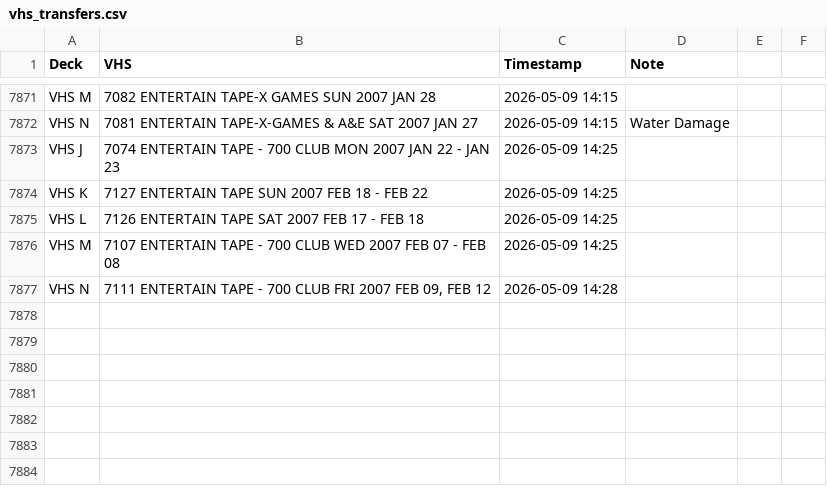
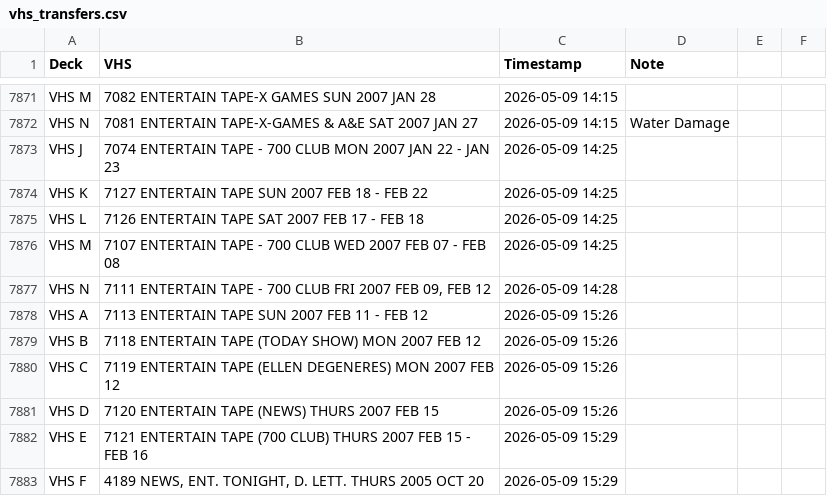
Before and after one commit to gamedays-software-development/OakleyFixed, a CSV file: vhs_transfers.csv, drawn as a sheet; only a part is shown, gaps mark what is left out; the diff names each change by its address in the sheet, - before the commit and + after, or states it on an @@ line.

```diff
--- a/vhs_transfers.csv
+++ b/vhs_transfers.csv
+row 7878: VHS A | 7113 ENTERTAIN TAPE SUN 2007 FEB 11 - FEB 12 | 2026-05-09 15:26
+row 7879: VHS B | 7118 ENTERTAIN TAPE (TODAY SHOW) MON 2007 FEB 12 | 2026-05-09 15:26
+row 7880: VHS C | 7119 ENTERTAIN TAPE (ELLEN DEGENERES) MON 2007 FEB 12 | 2026-05-09 15:26
+row 7881: VHS D | 7120 ENTERTAIN TAPE (NEWS) THURS 2007 FEB 15 | 2026-05-09 15:26
+row 7882: VHS E | 7121 ENTERTAIN TAPE (700 CLUB) THURS 2007 FEB 15 - FEB 16 | 2026-05-09 15:29
+row 7883: VHS F | 4189 NEWS, ENT. TONIGHT, D. LETT. THURS 2005 OCT 20 | 2026-05-09 15:29
```
